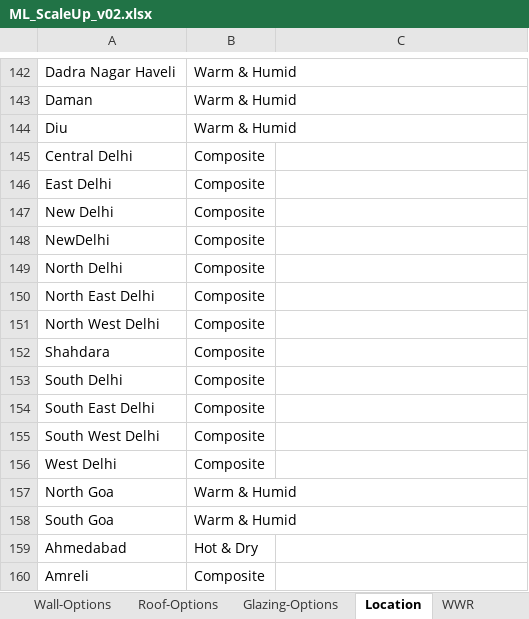
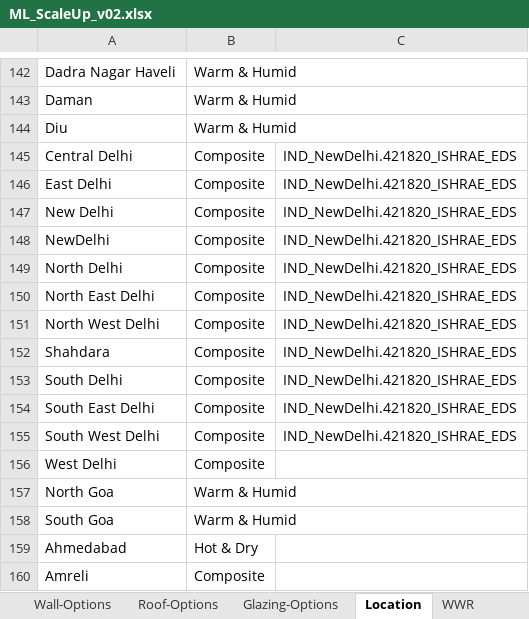
Before and after one commit to eds-global/ecm-generator, an Excel workbook: database/ML_ScaleUp_v02.xlsx, sheet Location, drawn as a sheet; only a part is shown, gaps mark what is left out; values as stored, in another font and other column widths than the file's, no borders; the diff names each change by its address in the sheet, - before the commit and + after, or states it on an @@ line.

```diff
--- a/database/ML_ScaleUp_v02.xlsx (sheet Location)
+++ b/database/ML_ScaleUp_v02.xlsx (sheet Location)
-C145:C155: (empty)
+C145:C155: IND_NewDelhi.421820_ISHRAE_EDS
```
Also changed, not shown: sheet Glazing-Options, sheet EquipmentPower-Improvement, sheet LightingPower-Improvement, sheet Wall-Options, sheet Roof-Options, sheet Orientation, 1 more sheet, other sheet tabs, database/Layers_Thickness.xlsx, 8 other files.
